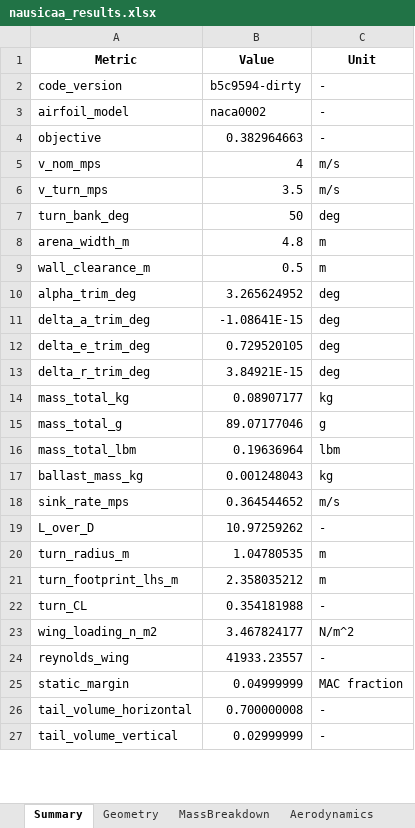
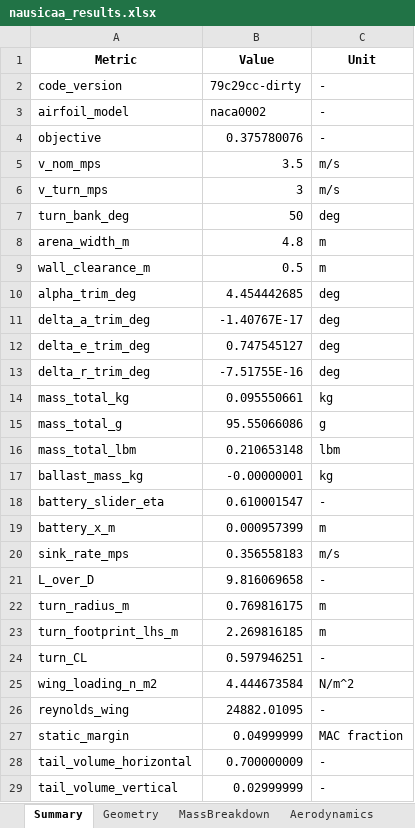
Before and after one commit to GH-X-ST/Nausicaa, an Excel workbook: 02_Glider_Design/C_results/nausicaa_results.xlsx, sheet Summary, drawn as a sheet; only a part is shown; values as stored, in another font and other column widths than the file's, no borders; addresses are those after the commit; the diff covers the shown part only; the diff names each change by its address in the sheet, - before the commit and + after, or states it on an @@ line.

```diff
--- a/02_Glider_Design/C_results/nausicaa_results.xlsx (sheet Summary)
+++ b/02_Glider_Design/C_results/nausicaa_results.xlsx (sheet Summary)
-B2 (Value): b5c9594-dirty
+B2 (Value): 79c29cc-dirty
-B4 (Value): 0.382964663
+B4 (Value): 0.375780076
-B5 (Value): 4
+B5 (Value): 3.5
-B6 (Value): 3.5
+B6 (Value): 3
-B10 (Value): 3.265624952
+B10 (Value): 4.454442685
-B11 (Value): -1.08641E-15
+B11 (Value): -1.40767E-17
-B12 (Value): 0.729520105
+B12 (Value): 0.747545127
-B13 (Value): 3.84921E-15
+B13 (Value): -7.51755E-16
-B14 (Value): 0.08907177
+B14 (Value): 0.095550661
-B15 (Value): 89.07177046
+B15 (Value): 95.55066086
-B16 (Value): 0.19636964
+B16 (Value): 0.210653148
-B17 (Value): 0.001248043
+B17 (Value): -0.00000001
+row 18: battery_slider_eta | 0.610001547 | -
+row 19: battery_x_m | 0.000957399 | m
-B20 (Value): 0.364544652
+B20 (Value): 0.356558183
-B21 (Value): 10.97259262
+B21 (Value): 9.816069658
-B22 (Value): 1.04780535
+B22 (Value): 0.769816175
-B23 (Value): 2.358035212
+B23 (Value): 2.269816185
-B24 (Value): 0.354181988
+B24 (Value): 0.597946251
-B25 (Value): 3.467824177
+B25 (Value): 4.444673584
-B26 (Value): 41933.23557
+B26 (Value): 24882.01095
-B28 (Value): 0.700000008
+B28 (Value): 0.700000009
```
Also changed, not shown: 2 added rows and 4 edited cells elsewhere in this sheet, sheet MassBreakdown, sheet Aerodynamics, sheet Constraints, sheet DesignPoints, sheet Geometry, other sheet tabs, 4 other files.
